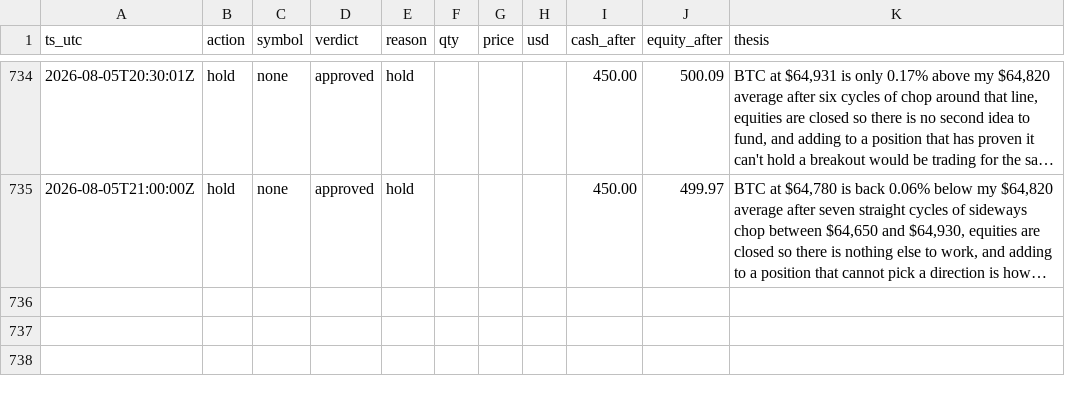
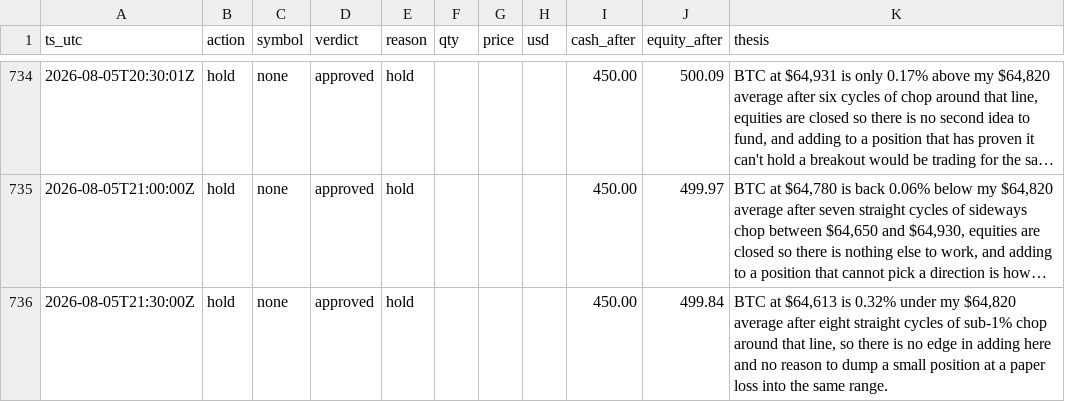
Before and after one commit to JonDipilato/ai-trading-battle, a CSV file: data/monk/ledger.csv, drawn as a sheet; only a part is shown, gaps mark what is left out; long unchanged cells end in …; the diff names each change by its address in the sheet, - before the commit and + after, or states it on an @@ line.

Commit message:
data: sync 2026-08-05T21:32:00Z

```diff
--- a/data/monk/ledger.csv
+++ b/data/monk/ledger.csv
+row 736: 2026-08-05T21:30:00Z | hold | none | approved | hold |  |  |  | 450.00 | 499.84 | BTC at $64,613 is 0.32% under my $64,820 average after eight straight cycles of sub-1% chop around that line, so there is no edge in adding here and no reason to dump a small position at a paper loss into the same range.
```
Also changed, not shown: data/monk/equity_curve.csv, data/scalper/equity_curve.csv, 1 other file.
